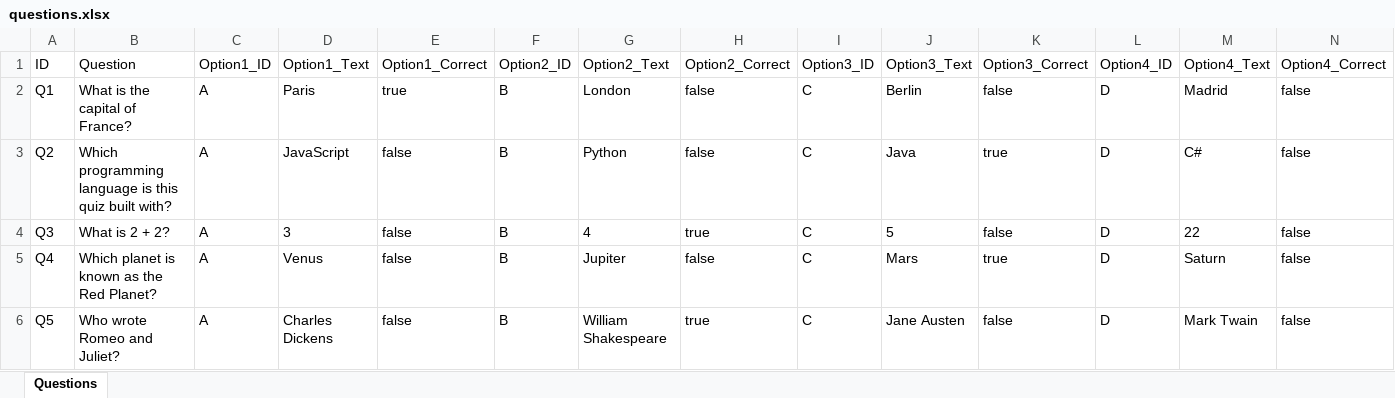
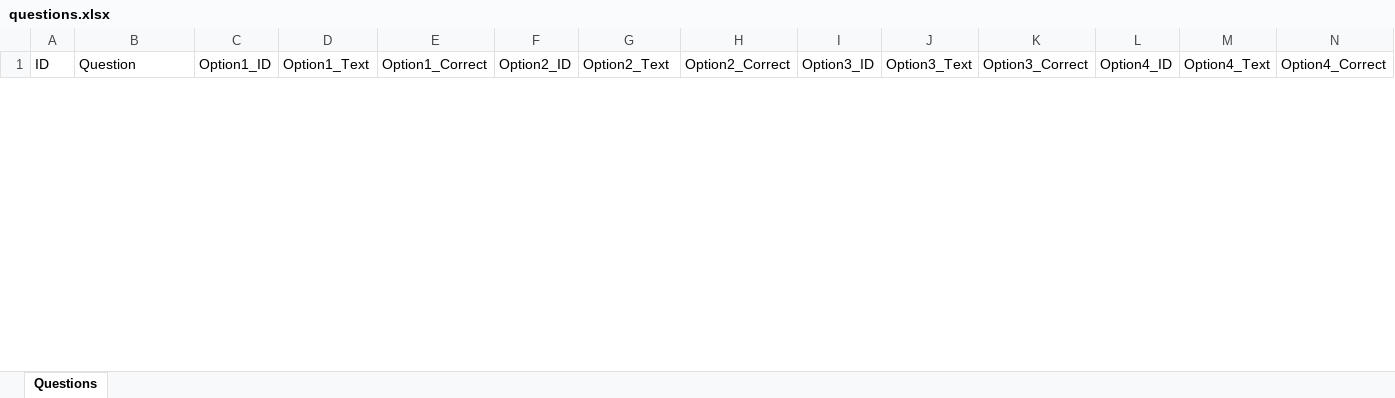
Before and after one commit to DeepasriMPrasad/DesignIntelSuite, an Excel workbook: src/main/resources/questions.xlsx, sheet Questions, drawn as a sheet; only a part is shown; values as stored, in another font and other column widths than the file's, no borders; removed rows and columns are numbered as before the commit, all else as after; the diff covers the shown part only; the diff names each change by its address in the sheet, - before the commit and + after, or states it on an @@ line.

```diff
--- a/src/main/resources/questions.xlsx (sheet Questions)
+++ b/src/main/resources/questions.xlsx (sheet Questions)
-row 2: Q1 | What is the capital of France? | A | Paris | true | B | London | false | C | Berlin | false | D | Madrid | false
-row 3: Q2 | Which programming language is this quiz built with? | A | JavaScript | false | B | Python | false | C | Java | true | D | C# | false
-row 4: Q3 | What is 2 + 2? | A | 3 | false | B | 4 | true | C | 5 | false | D | 22 | false
-row 5: Q4 | Which planet is known as the Red Planet? | A | Venus | false | B | Jupiter | false | C | Mars | true | D | Saturn | false
-row 6: Q5 | Who wrote Romeo and Juliet? | A | Charles Dickens | false | B | William Shakespeare | true | C | Jane Austen | false | D | Mark Twain | false
```
Also changed, not shown: 17 added rows and 2 removed rows elsewhere in this sheet, target/classes/questions.xlsx, 35 other files.
